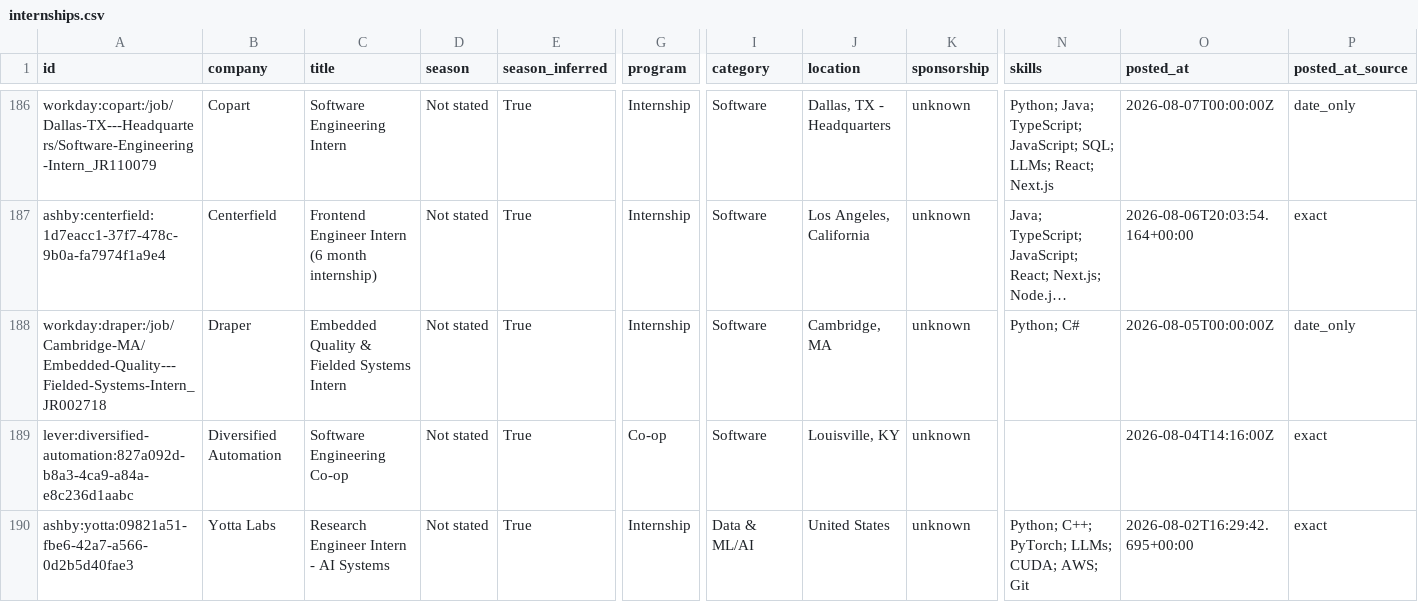
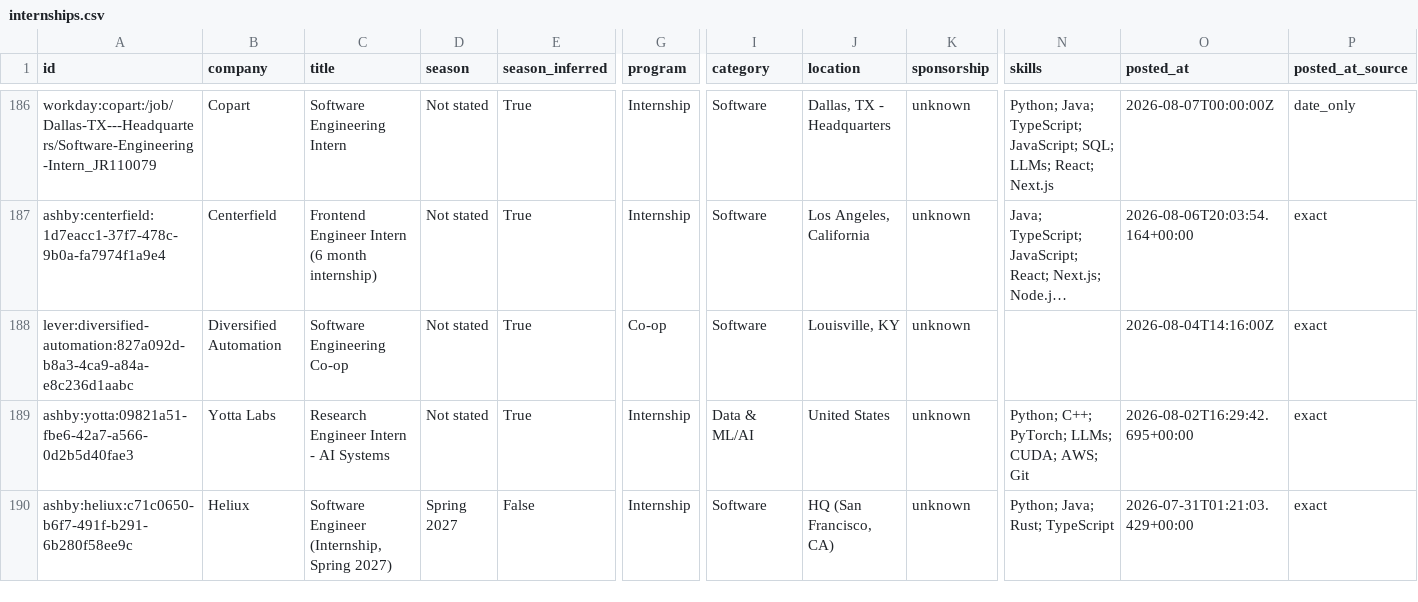
Before and after one commit to HarshaPrakash1/Automated-List-Of-Spring-2027-Tech-Internships, a CSV file: data/internships.csv, drawn as a sheet; only a part is shown, gaps mark what is left out; the shorter side is filled out with more unchanged rows; long unchanged cells end in …; rows hold the shown columns only; the diff names each change by its address in the sheet, - before the commit and + after, or states it on an @@ line.

```diff
--- a/data/internships.csv
+++ b/data/internships.csv
-row 188: workday:draper:/job/Cambridge-MA/Embedded-Quality---Fielded-Systems-Intern_JR002718 | Draper | Embedded Quality & Fielded Systems Intern | Not stated | True | Internship | Software | Cambridge, MA | unknown | Python; C# | 2026-08-05T00:00:00Z | date_only
```
Also changed, not shown: docs/internships.csv, 12 other files.
